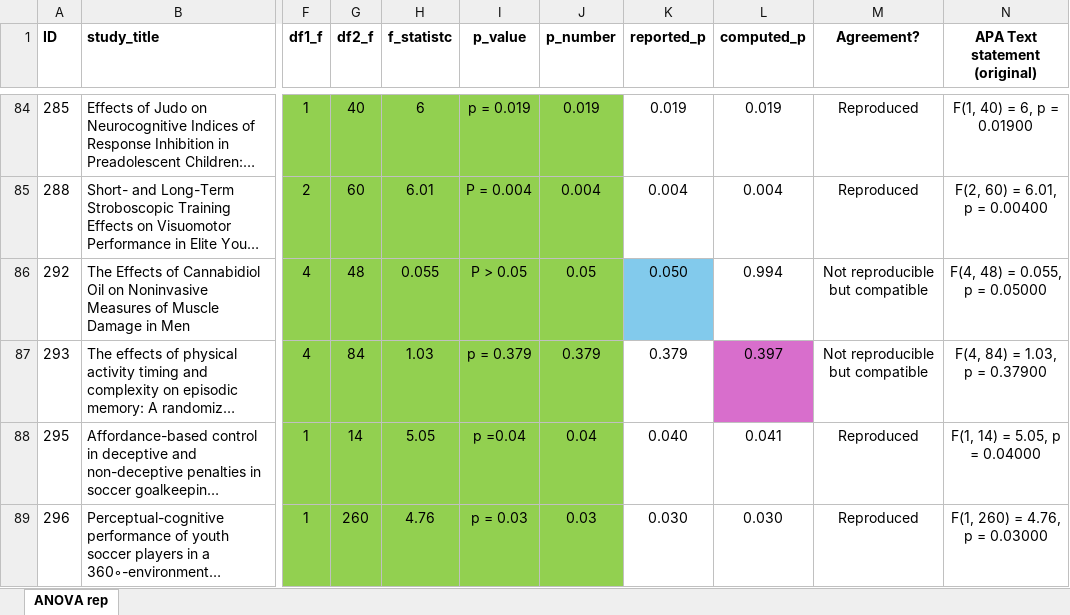
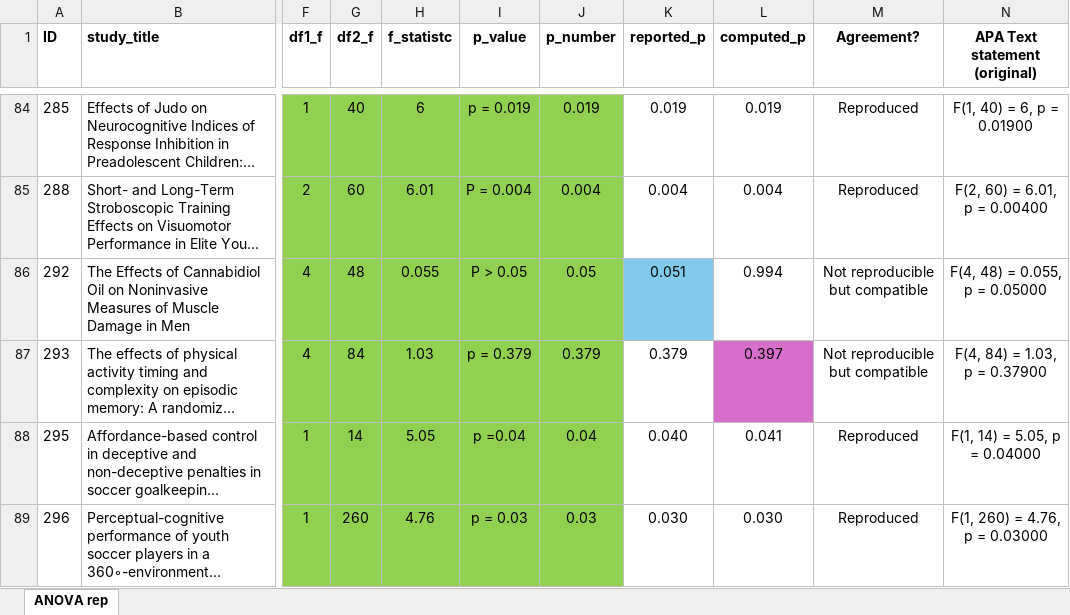
Before and after one commit to cristianmesquida/reporting_practices, an Excel workbook: DATA reporting_practices - ANOVA rep.xlsx, sheet ANOVA rep, drawn as a sheet; only a part is shown, gaps mark what is left out; long unchanged cells end in …; values as stored, in another font and other column widths than the file's, no borders; the diff names each change by its address in the sheet, - before the commit and + after, or states it on an @@ line.

```diff
--- a/DATA reporting_practices - ANOVA rep.xlsx (sheet ANOVA rep)
+++ b/DATA reporting_practices - ANOVA rep.xlsx (sheet ANOVA rep)
-K86 (reported_p): 0.050
+K86 (reported_p): 0.051
```
Also changed, not shown: DATA reporting_practices - Coded Data.xlsx, 9 other files.
